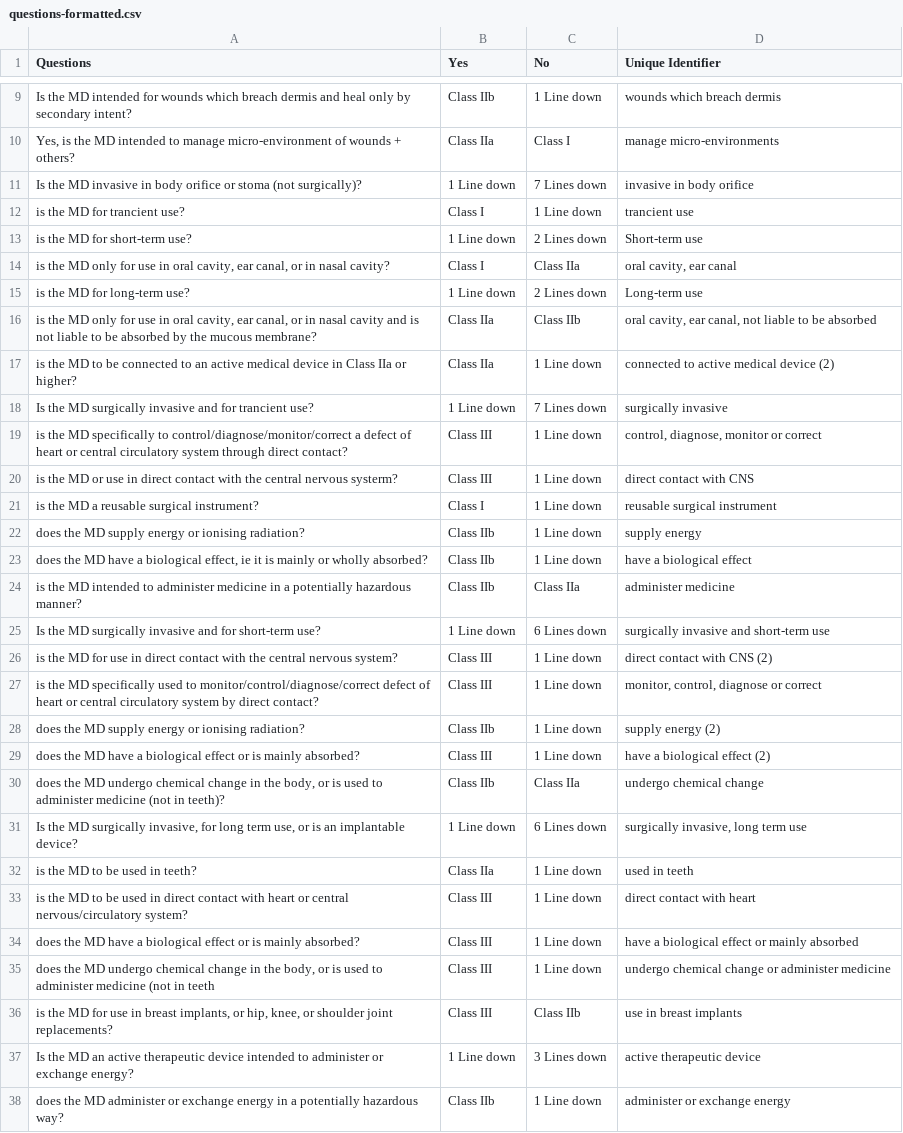
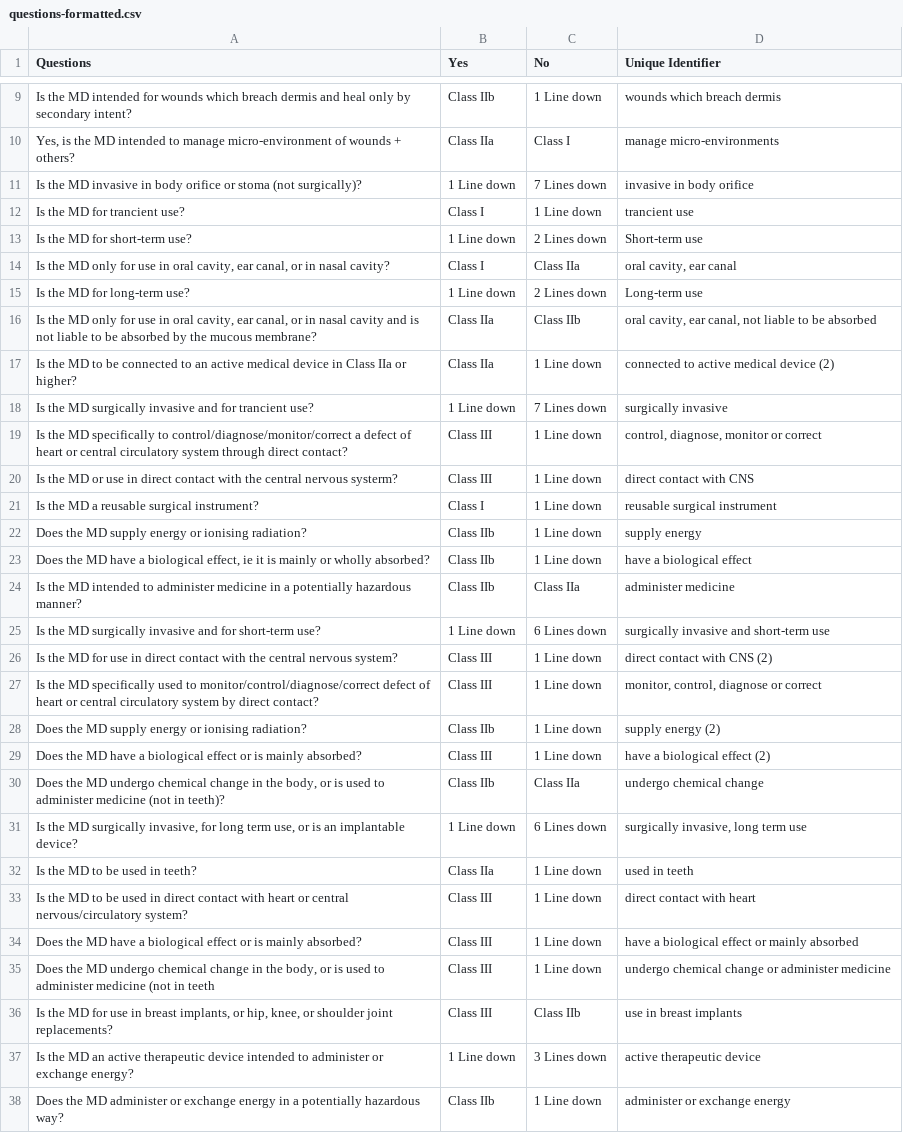
Before and after one commit to ryanchuah/chatbot-builder-from-tree, a CSV file: questions-formatted.csv, drawn as a sheet; only a part is shown, gaps mark what is left out; the diff covers the shown part only; the diff names each change by its address in the sheet, - before the commit and + after, or states it on an @@ line.

```diff
--- a/questions-formatted.csv
+++ b/questions-formatted.csv
-A12 (Questions): is the MD for trancient use?
+A12 (Questions): Is the MD for trancient use?
-A13 (Questions): is the MD for short-term use?
+A13 (Questions): Is the MD for short-term use?
-A14 (Questions): is the MD…
+A14 (Questions): Is the MD…
-A15 (Questions): is the MD for long-term use?
+A15 (Questions): Is the MD for long-term use?
-A16 (Questions): is the MD…
+A16 (Questions): Is the MD…
-A17 (Questions): is the MD…
+A17 (Questions): Is the MD…
-A19 (Questions): is the MD…
+A19 (Questions): Is the MD…
-A20 (Questions): is the MD…
+A20 (Questions): Is the MD…
-A21 (Questions): is the MD a reusable surgical instrument?
+A21 (Questions): Is the MD a reusable surgical instrument?
-A22 (Questions): does the MD…
+A22 (Questions): Does the MD…
-A23 (Questions): does the MD…
+A23 (Questions): Does the MD…
-A24 (Questions): is the MD…
+A24 (Questions): Is the MD…
-A26 (Questions): is the MD…
+A26 (Questions): Is the MD…
-A27 (Questions): is the MD…
+A27 (Questions): Is the MD…
-A28 (Questions): does the MD…
+A28 (Questions): Does the MD…
-A29 (Questions): does the MD…
+A29 (Questions): Does the MD…
-A30 (Questions): does the MD…
+A30 (Questions): Does the MD…
-A32 (Questions): is the MD to be used in teeth?
+A32 (Questions): Is the MD to be used in teeth?
-A33 (Questions): is the MD…
+A33 (Questions): Is the MD…
-A34 (Questions): does the MD…
+A34 (Questions): Does the MD…
-A35 (Questions): does the MD…
+A35 (Questions): Does the MD…
-A36 (Questions): is the MD…
+A36 (Questions): Is the MD…
-A38 (Questions): does the MD…
+A38 (Questions): Does the MD…
```
Also changed, not shown: 8 edited cells elsewhere in this file, 6 other files.
